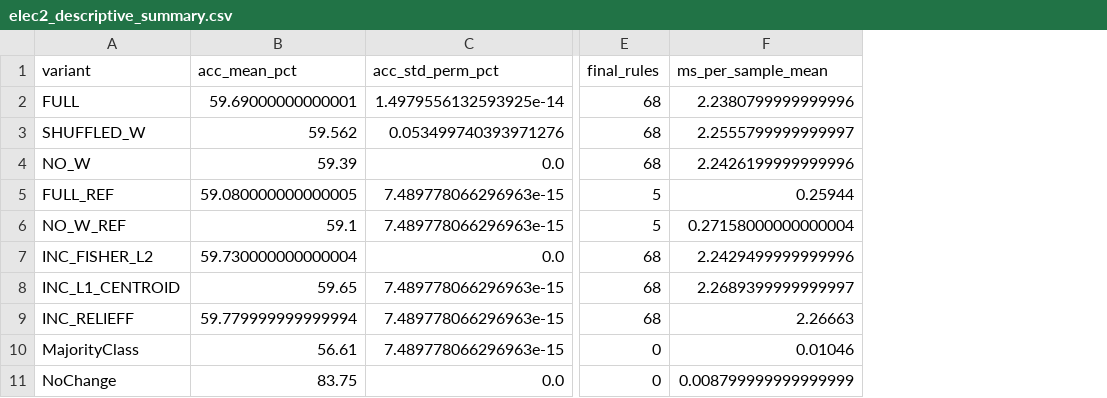
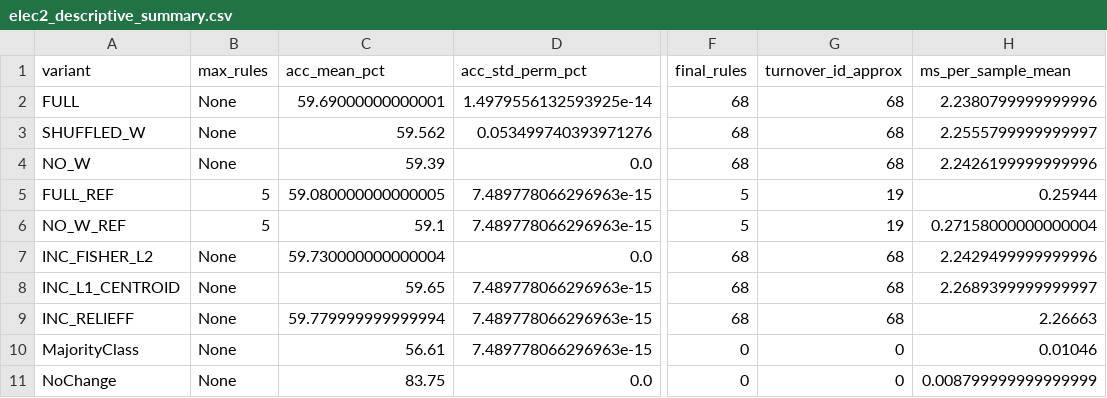
Before and after one commit to brunophenriques/T1DSM, a CSV file: wf4_baseline_q4/results/elec2_descriptive_summary.csv, drawn as a sheet; only a part is shown, gaps mark what is left out; the diff names each change by its address in the sheet, - before the commit and + after, or states it on an @@ line.

```diff
--- a/wf4_baseline_q4/results/elec2_descriptive_summary.csv
+++ b/wf4_baseline_q4/results/elec2_descriptive_summary.csv
+column B (max_rules), rows 2-11: None | None | None | 5 | 5 | None | None | None | None | None
+column G (turnover_id_approx), rows 2-11: 68 | 68 | 68 | 19 | 19 | 68 | 68 | 68 | 0 | 0
```
Also changed, not shown: wf4_baseline_q4/results/sq4_summary_stats.csv, 8 other files.
